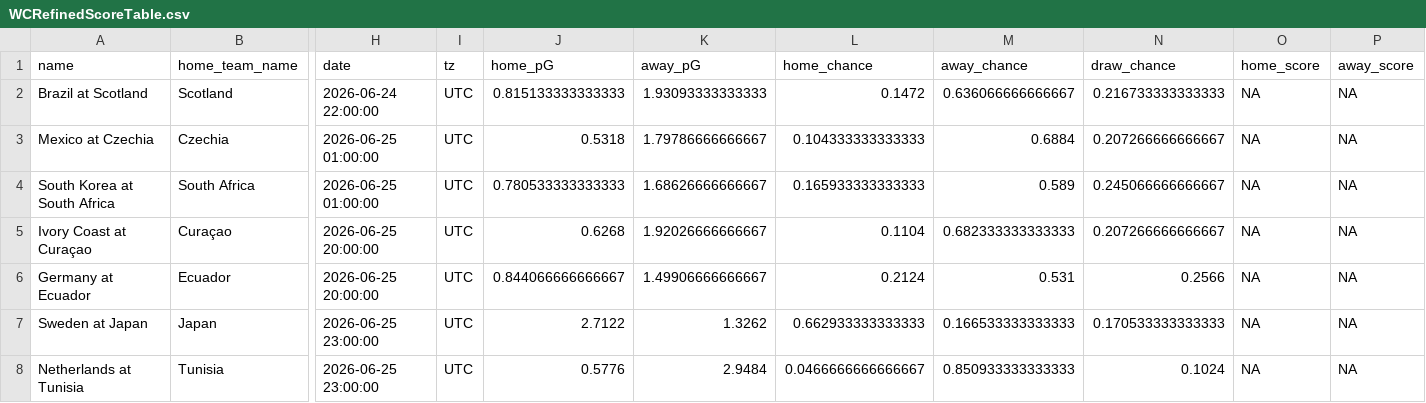
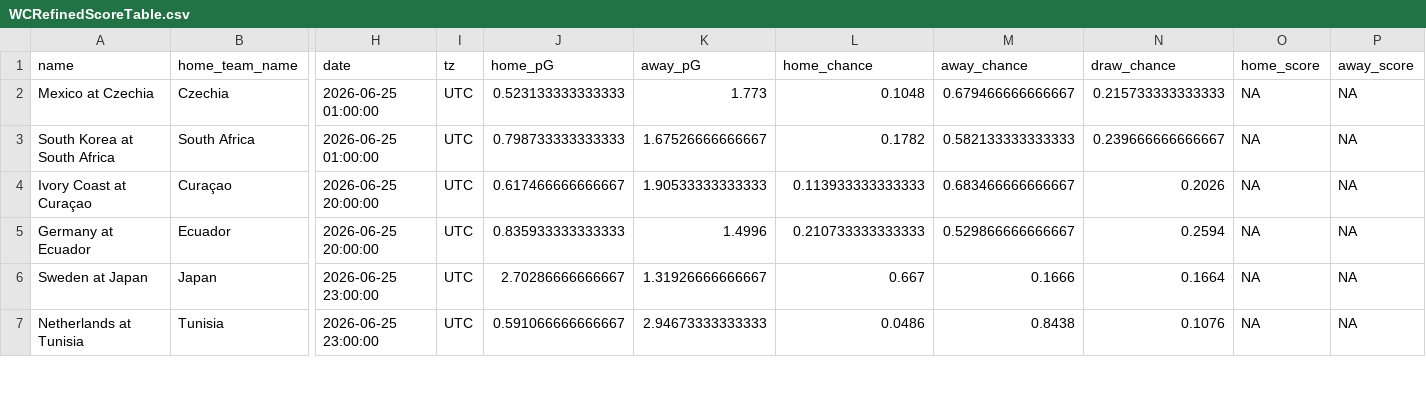
Before and after one commit to zecellomaster/tprdatarepo, a CSV file: 2026 World Cup/WCRefinedScoreTable.csv, drawn as a sheet; only a part is shown, gaps mark what is left out; removed rows and columns are numbered as before the commit, all else as after; rows hold the shown columns only; the diff covers the shown part only; the diff names each change by its address in the sheet, - before the commit and + after, or states it on an @@ line.

```diff
--- a/2026 World Cup/WCRefinedScoreTable.csv
+++ b/2026 World Cup/WCRefinedScoreTable.csv
-row 2: Brazil at Scotland | Scotland | 2026-06-24 22:00:00 | UTC | 0.815133333333333 | 1.93093333333333 | 0.1472 | 0.636066666666667 | 0.216733333333333 | NA | NA
-J2 (home_pG): 0.5318
+J2 (home_pG): 0.523133333333333
-K2 (away_pG): 1.79786666666667
+K2 (away_pG): 1.773
-L2 (home_chance): 0.104333333333333
+L2 (home_chance): 0.1048
-M2 (away_chance): 0.6884
+M2 (away_chance): 0.679466666666667
-N2 (draw_chance): 0.207266666666667
+N2 (draw_chance): 0.215733333333333
-J3 (home_pG): 0.780533333333333
+J3 (home_pG): 0.798733333333333
-K3 (away_pG): 1.68626666666667
+K3 (away_pG): 1.67526666666667
-L3 (home_chance): 0.165933333333333
+L3 (home_chance): 0.1782
-M3 (away_chance): 0.589
+M3 (away_chance): 0.582133333333333
-N3 (draw_chance): 0.245066666666667
+N3 (draw_chance): 0.239666666666667
-J4 (home_pG): 0.6268
+J4 (home_pG): 0.617466666666667
-K4 (away_pG): 1.92026666666667
+K4 (away_pG): 1.90533333333333
-L4 (home_chance): 0.1104
+L4 (home_chance): 0.113933333333333
-M4 (away_chance): 0.682333333333333
+M4 (away_chance): 0.683466666666667
-N4 (draw_chance): 0.207266666666667
+N4 (draw_chance): 0.2026
-J5 (home_pG): 0.844066666666667
+J5 (home_pG): 0.835933333333333
-K5 (away_pG): 1.49906666666667
+K5 (away_pG): 1.4996
-L5 (home_chance): 0.2124
+L5 (home_chance): 0.210733333333333
-M5 (away_chance): 0.531
+M5 (away_chance): 0.529866666666667
-N5 (draw_chance): 0.2566
+N5 (draw_chance): 0.2594
-J6 (home_pG): 2.7122
+J6 (home_pG): 2.70286666666667
-K6 (away_pG): 1.3262
+K6 (away_pG): 1.31926666666667
-L6 (home_chance): 0.662933333333333
+L6 (home_chance): 0.667
-M6 (away_chance): 0.166533333333333
+M6 (away_chance): 0.1666
-N6 (draw_chance): 0.170533333333333
+N6 (draw_chance): 0.1664
-J7 (home_pG): 0.5776
+J7 (home_pG): 0.591066666666667
-K7 (away_pG): 2.9484
+K7 (away_pG): 2.94673333333333
-L7 (home_chance): 0.0466666666666667
+L7 (home_chance): 0.0486
-M7 (away_chance): 0.850933333333333
+M7 (away_chance): 0.8438
-N7 (draw_chance): 0.1024
+N7 (draw_chance): 0.1076
```
Also changed, not shown: 68 edited cells elsewhere in this file, 2026 World Cup/WCStoredScoreTable.csv, 2026 World Cup/WCTournamentOdds.csv, 7 other files.
